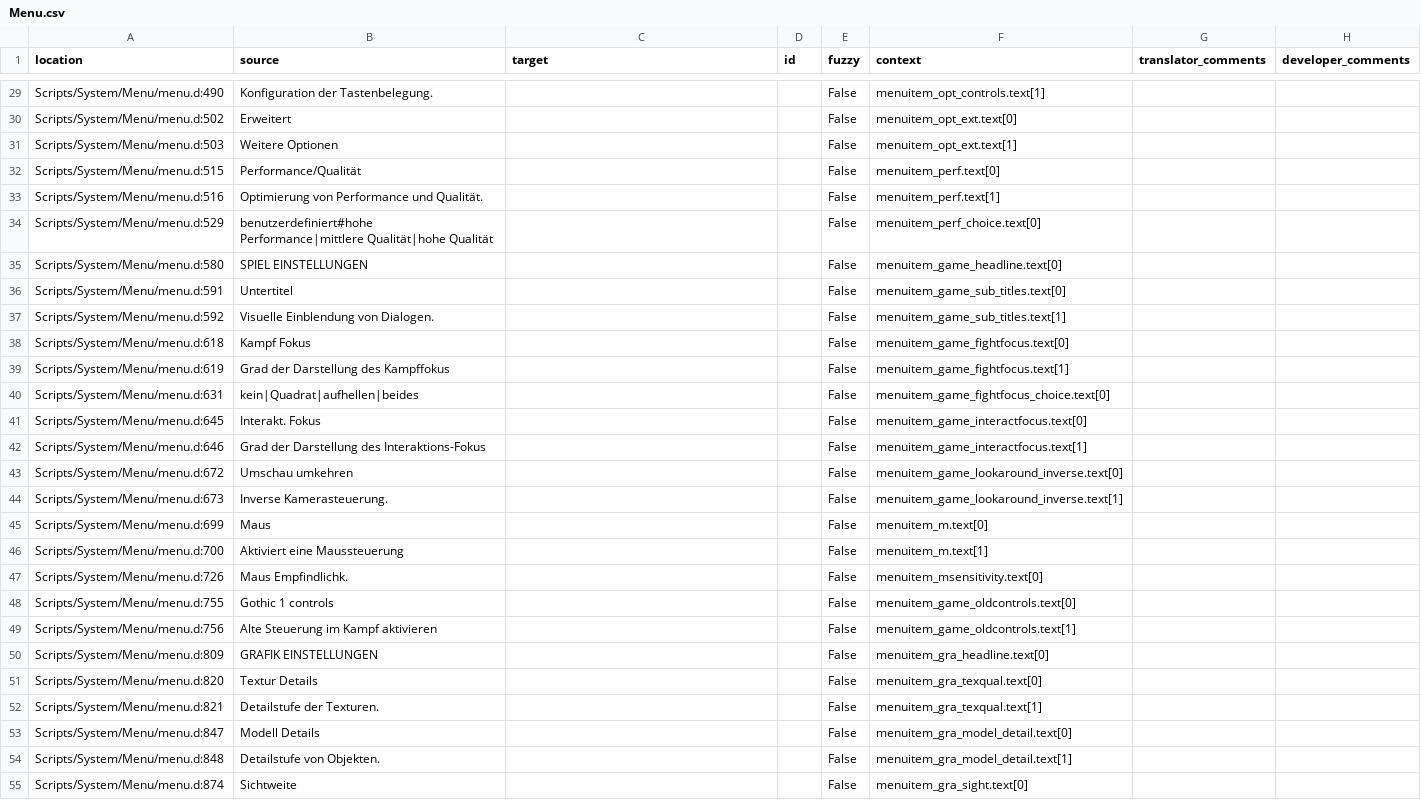
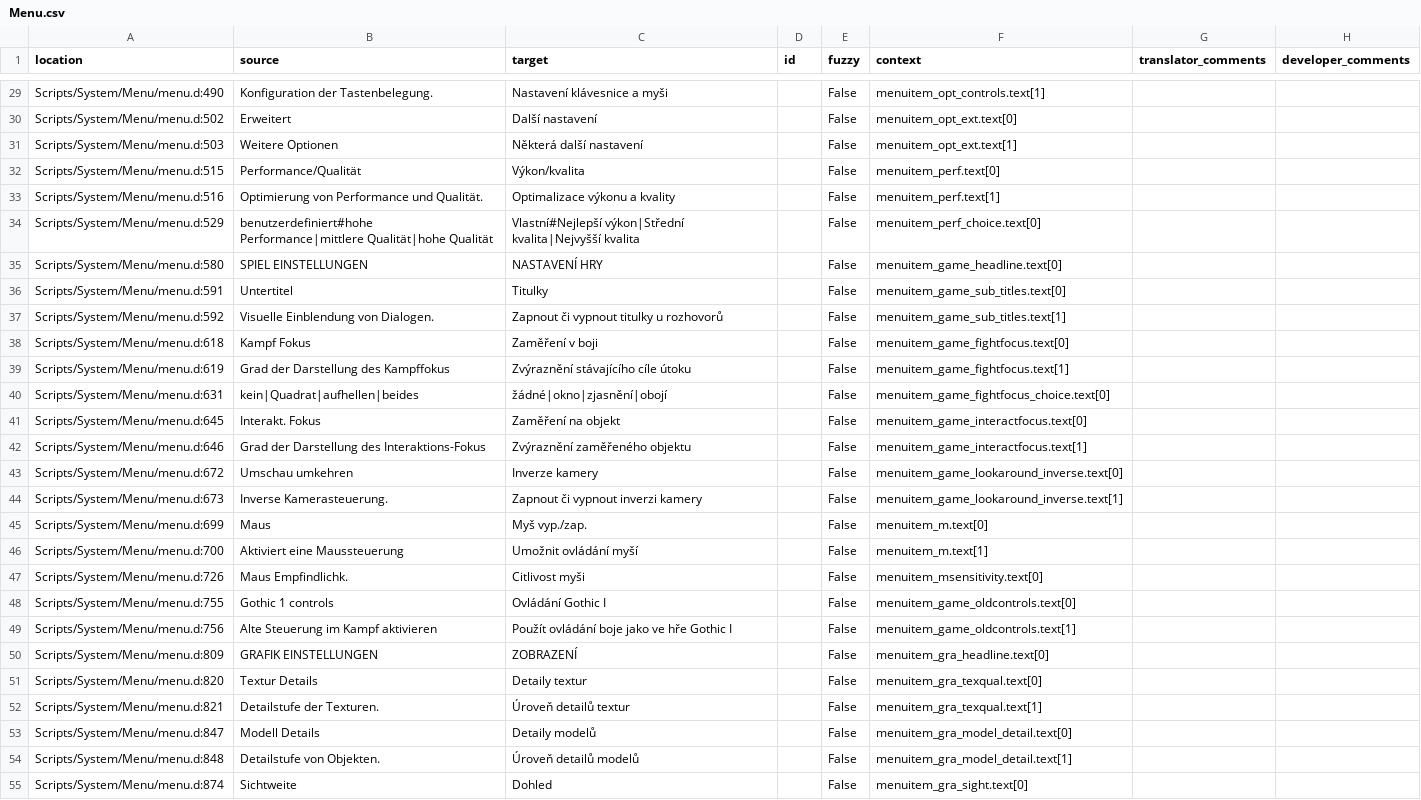
Before and after one commit to auronen/Bumshak, a CSV file: .translations/cs/Menu.csv, drawn as a sheet; only a part is shown, gaps mark what is left out; the diff covers the shown part only; the diff names each change by its address in the sheet, - before the commit and + after, or states it on an @@ line.

```diff
--- a/.translations/cs/Menu.csv
+++ b/.translations/cs/Menu.csv
-C29 (target): (empty)
+C29 (target): Nastavení klávesnice a myši
-C30 (target): (empty)
+C30 (target): Další nastavení
-C31 (target): (empty)
+C31 (target): Některá další nastavení
-C32 (target): (empty)
+C32 (target): Výkon/kvalita
-C33 (target): (empty)
+C33 (target): Optimalizace výkonu a kvality
-C34 (target): (empty)
+C34 (target): Vlastní#Nejlepší výkon|Střední kvalita|Nejvyšší kvalita
-C35 (target): (empty)
+C35 (target): NASTAVENÍ HRY
-C36 (target): (empty)
+C36 (target): Titulky
-C37 (target): (empty)
+C37 (target): Zapnout či vypnout titulky u rozhovorů
-C38 (target): (empty)
+C38 (target): Zaměření v boji
-C39 (target): (empty)
+C39 (target): Zvýraznění stávajícího cíle útoku
-C40 (target): (empty)
+C40 (target): žádné|okno|zjasnění|obojí
-C41 (target): (empty)
+C41 (target): Zaměření na objekt
-C42 (target): (empty)
+C42 (target): Zvýraznění zaměřeného objektu
-C43 (target): (empty)
+C43 (target): Inverze kamery
-C44 (target): (empty)
+C44 (target): Zapnout či vypnout inverzi kamery
-C45 (target): (empty)
+C45 (target): Myš vyp./zap.
-C46 (target): (empty)
+C46 (target): Umožnit ovládání myší
-C47 (target): (empty)
+C47 (target): Citlivost myši
-C48 (target): (empty)
+C48 (target): Ovládání Gothic I
-C49 (target): (empty)
+C49 (target): Použít ovládání boje jako ve hře Gothic I
-C50 (target): (empty)
+C50 (target): ZOBRAZENÍ
-C51 (target): (empty)
+C51 (target): Detaily textur
-C52 (target): (empty)
+C52 (target): Úroveň detailů textur
-C53 (target): (empty)
+C53 (target): Detaily modelů
-C54 (target): (empty)
+C54 (target): Úroveň detailů modelů
-C55 (target): (empty)
+C55 (target): Dohled
```
Also changed, not shown: 164 edited cells elsewhere in this file.
